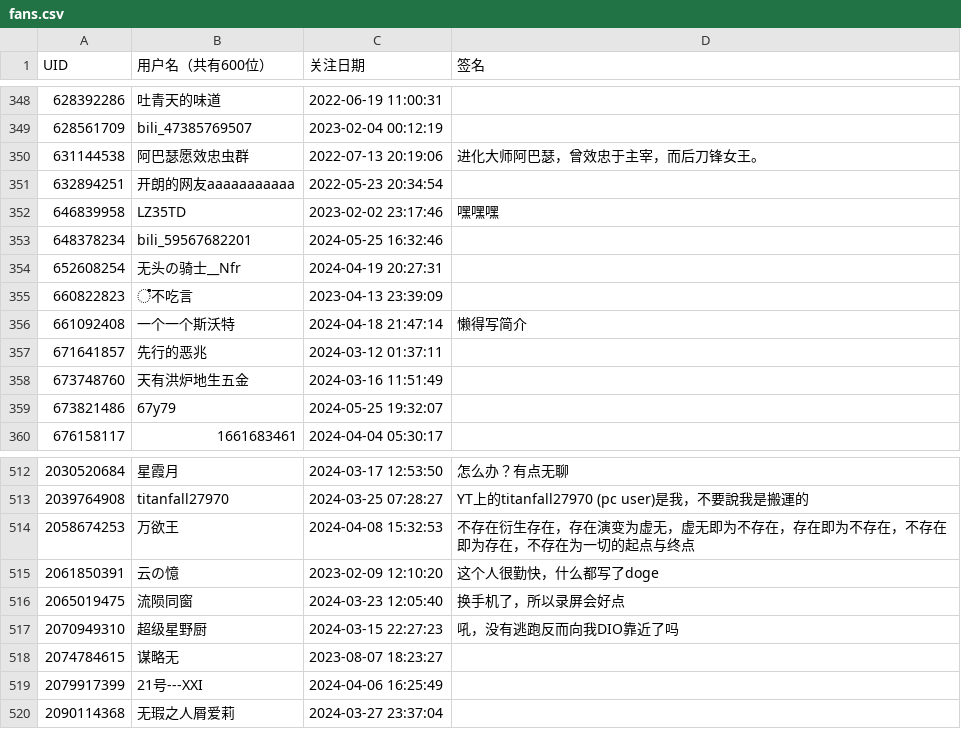
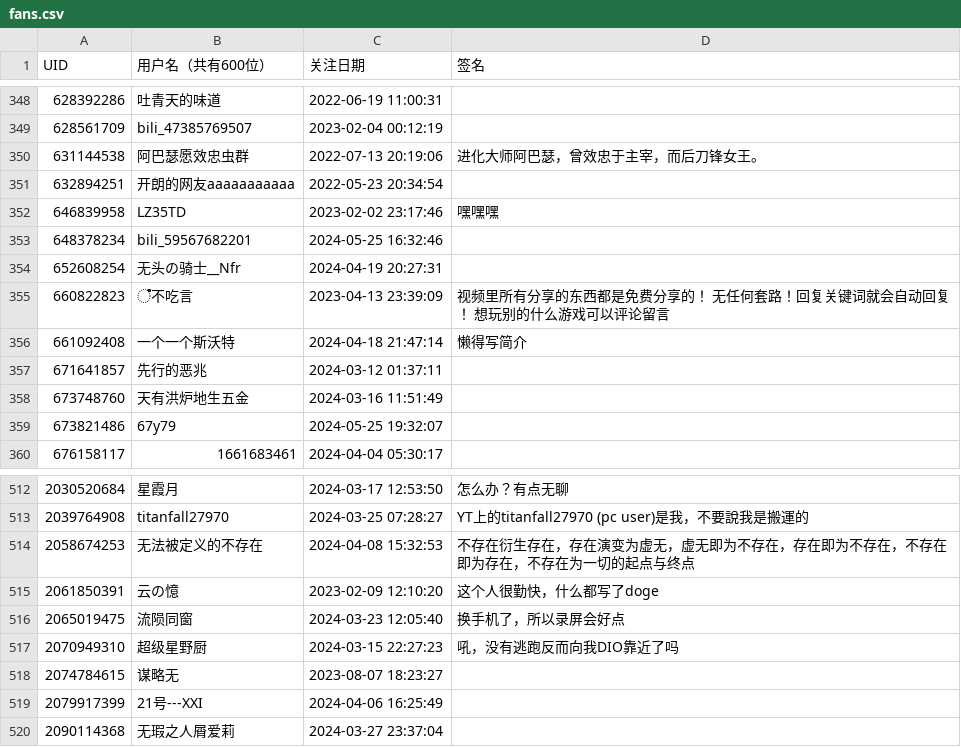
Before and after one commit to systemannounce/bili_fans, a CSV file: fans.csv, drawn as a sheet; only a part is shown, gaps mark what is left out.

```diff
--- a/fans.csv
+++ b/fans.csv
@@ -354,3 +354,3 @@ UID,用户名（共有600位）,关注日期,签名
 652608254,无头の骑士__Nfr,2024-04-19 20:27:31,
-660822823,゚゙゚゙゚不吃言,2023-04-13 23:39:09,
+660822823,゚゙゚゙゚不吃言,2023-04-13 23:39:09,视频里所有分享的东西都是免费分享的！ 无任何套路！回复关键词就会自动回复！ 想玩别的什么游戏可以评论留言
 661092408,一个一个斯沃特,2024-04-18 21:47:14,懒得写简介
@@ -513,3 +513,3 @@ UID,用户名（共有600位）,关注日期,签名
 2039764908,titanfall27970,2024-03-25 07:28:27,YT上的titanfall27970 (pc user)是我，不要說我是搬運的
-2058674253,万欲王,2024-04-08 15:32:53,不存在衍生存在，存在演变为虚无，虚无即为不存在，存在即为不存在，不存在即为存在，不存在为一切的起点与终点
+2058674253,无法被定义的不存在,2024-04-08 15:32:53,不存在衍生存在，存在演变为虚无，虚无即为不存在，存在即为不存在，不存在即为存在，不存在为一切的起点与终点
 2061850391,云の憶,2023-02-09 12:10:20,这个人很勤快，什么都写了doge
```
